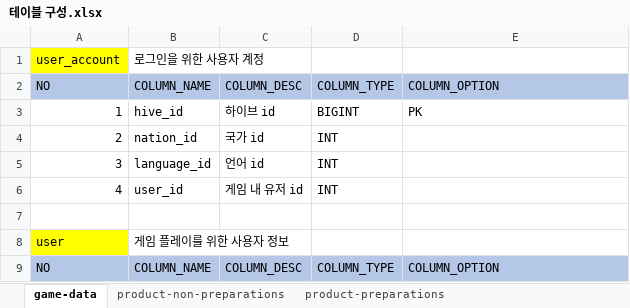
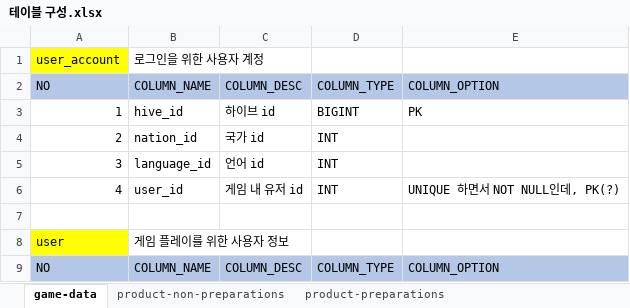
Before and after one commit to nayoonv/game-uruk2, an Excel workbook: 테이블 구성.xlsx, sheet game-data, drawn as a sheet; only a part is shown; values as stored, in another font and other column widths than the file's, no borders; the diff names each change by its address in the sheet, - before the commit and + after, or states it on an @@ line.

Commit message:
fix xlsx

```diff
--- a/테이블 구성.xlsx (sheet game-data)
+++ b/테이블 구성.xlsx (sheet game-data)
-E6: (empty)
+E6: UNIQUE 하면서 NOT NULL인데, PK(?)
```
